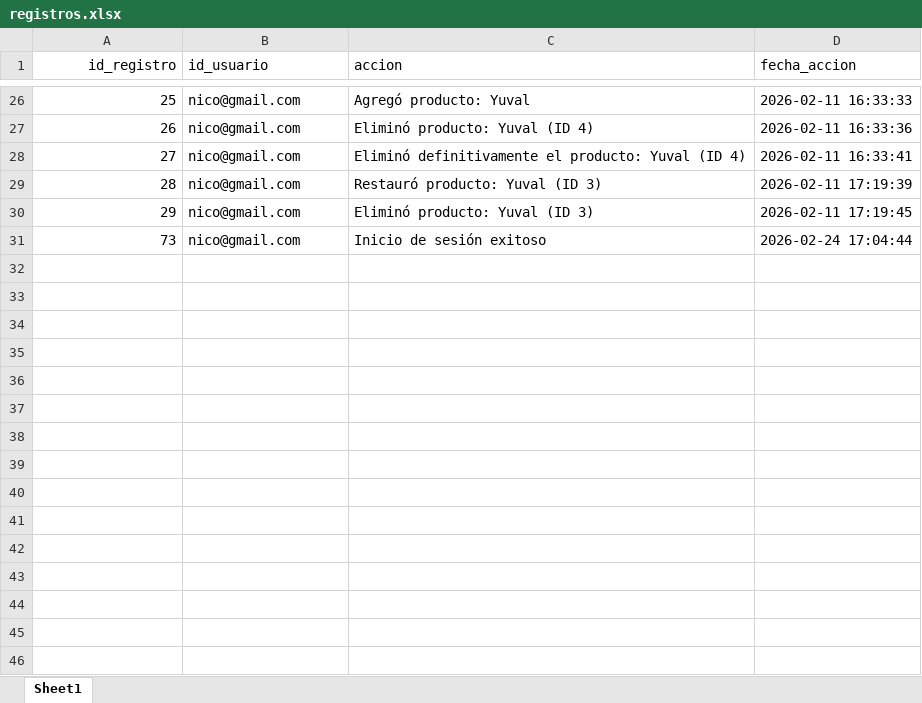
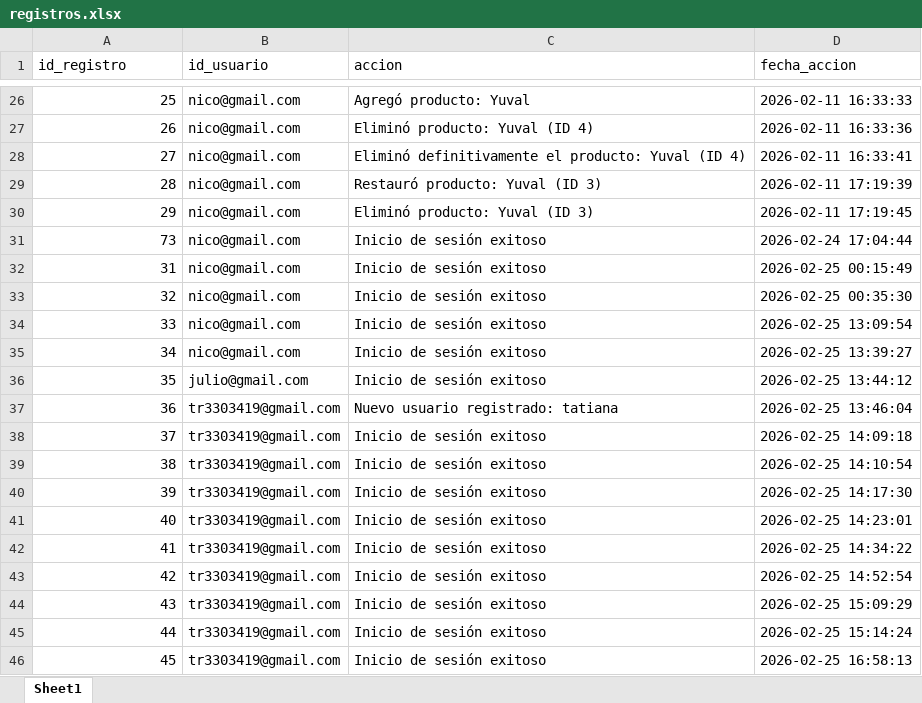
Before and after one commit to julio11916/software-de-oro, an Excel workbook: bd/registros.xlsx, sheet Sheet1, drawn as a sheet; only a part is shown, gaps mark what is left out; values as stored, in another font and other column widths than the file's, no borders; the diff names each change by its address in the sheet, - before the commit and + after, or states it on an @@ line.

Commit message:
usuario pedido y carrito

```diff
--- a/bd/registros.xlsx (sheet Sheet1)
+++ b/bd/registros.xlsx (sheet Sheet1)
-A1 alignment: right
+A1 alignment: left
+row 32: 31 | nico@gmail.com | Inicio de sesión exitoso | 2026-02-25 00:15:49
+row 33: 32 | nico@gmail.com | Inicio de sesión exitoso | 2026-02-25 00:35:30
+row 34: 33 | nico@gmail.com | Inicio de sesión exitoso | 2026-02-25 13:09:54
+row 35: 34 | nico@gmail.com | Inicio de sesión exitoso | 2026-02-25 13:39:27
+row 36: 35 | julio@gmail.com | Inicio de sesión exitoso | 2026-02-25 13:44:12
+row 37: 36 | tr3303419@gmail.com | Nuevo usuario registrado: tatiana | 2026-02-25 13:46:04
+row 38: 37 | tr3303419@gmail.com | Inicio de sesión exitoso | 2026-02-25 14:09:18
+row 39: 38 | tr3303419@gmail.com | Inicio de sesión exitoso | 2026-02-25 14:10:54
+row 40: 39 | tr3303419@gmail.com | Inicio de sesión exitoso | 2026-02-25 14:17:30
+row 41: 40 | tr3303419@gmail.com | Inicio de sesión exitoso | 2026-02-25 14:23:01
+row 42: 41 | tr3303419@gmail.com | Inicio de sesión exitoso | 2026-02-25 14:34:22
+row 43: 42 | tr3303419@gmail.com | Inicio de sesión exitoso | 2026-02-25 14:52:54
+row 44: 43 | tr3303419@gmail.com | Inicio de sesión exitoso | 2026-02-25 15:09:29
+row 45: 44 | tr3303419@gmail.com | Inicio de sesión exitoso | 2026-02-25 15:14:24
+row 46: 45 | tr3303419@gmail.com | Inicio de sesión exitoso | 2026-02-25 16:58:13
```
Also changed, not shown: bd/usuarios.xlsx, 32 other files.
